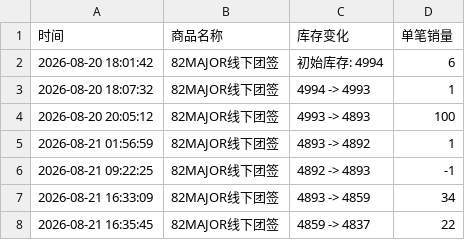
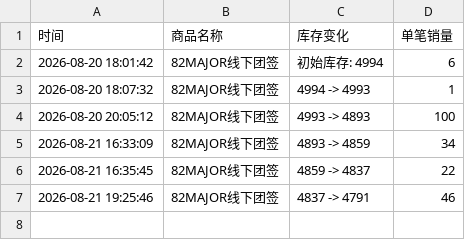
Before and after one commit to Juineii/82major_md0822, a CSV file: 82MAJOR线下团签.csv, drawn as a sheet.

```diff
--- a/82MAJOR线下团签.csv
+++ b/82MAJOR线下团签.csv
@@ -4,5 +4,4 @@
 2026-08-20 20:05:12,82MAJOR线下团签,4993 -> 4893,100
-2026-08-21 01:56:59,82MAJOR线下团签,4893 -> 4892,1
-2026-08-21 09:22:25,82MAJOR线下团签,4892 -> 4893,-1
 2026-08-21 16:33:09,82MAJOR线下团签,4893 -> 4859,34
 2026-08-21 16:35:45,82MAJOR线下团签,4859 -> 4837,22
+2026-08-21 19:25:46,82MAJOR线下团签,4837 -> 4791,46
```
Also changed, not shown: 1 other file.
